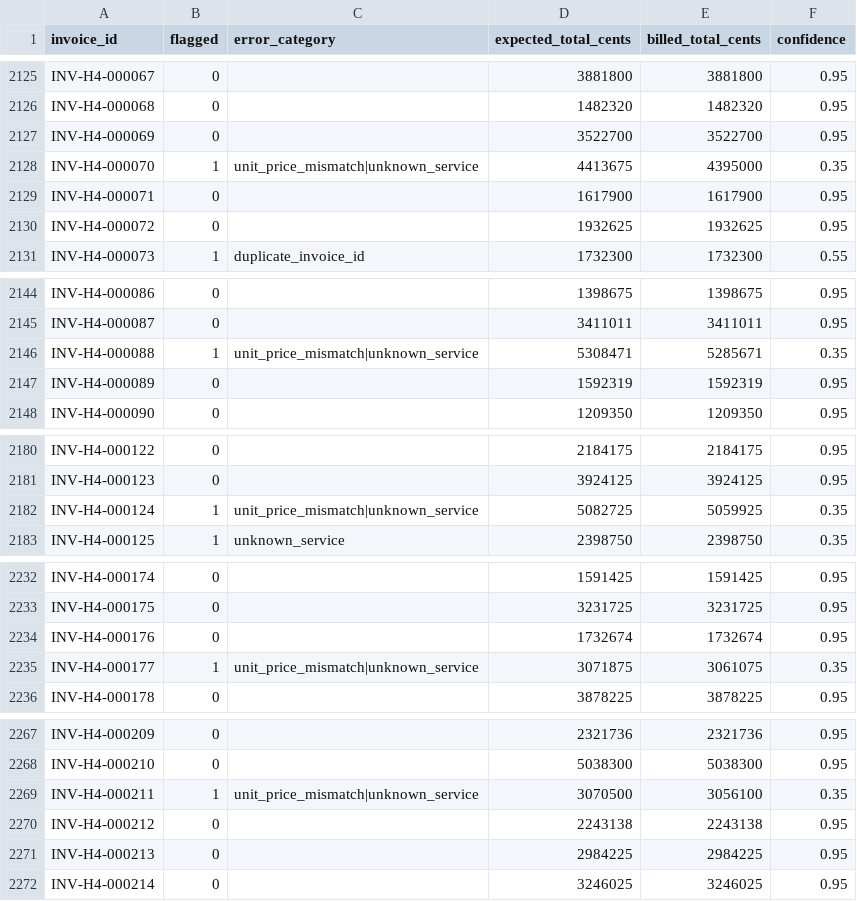
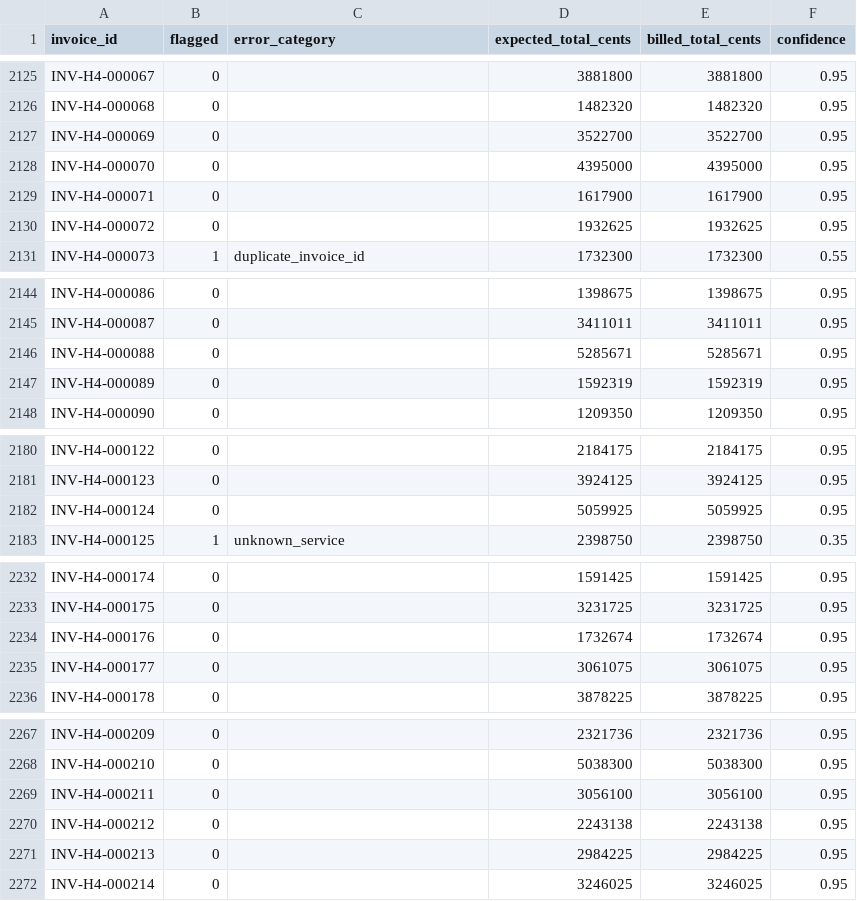
Before and after one commit to amerXXX/insurance_auditing, a CSV file: submission.csv, drawn as a sheet; only a part is shown, gaps mark what is left out; the diff covers the shown part only.

```diff
--- a/submission.csv
+++ b/submission.csv
@@ -2127,3 +2127,3 @@ INV-H4-000068,0,,1482320,1482320,0.95
 INV-H4-000069,0,,3522700,3522700,0.95
-INV-H4-000070,1,unit_price_mismatch|unknown_service,4413675,4395000,0.35
+INV-H4-000070,0,,4395000,4395000,0.95
 INV-H4-000071,0,,1617900,1617900,0.95
@@ -2145,3 +2145,3 @@ INV-H4-000086,0,,1398675,1398675,0.95
 INV-H4-000087,0,,3411011,3411011,0.95
-INV-H4-000088,1,unit_price_mismatch|unknown_service,5308471,5285671,0.35
+INV-H4-000088,0,,5285671,5285671,0.95
 INV-H4-000089,0,,1592319,1592319,0.95
@@ -2181,3 +2181,3 @@ INV-H4-000122,0,,2184175,2184175,0.95
 INV-H4-000123,0,,3924125,3924125,0.95
-INV-H4-000124,1,unit_price_mismatch|unknown_service,5082725,5059925,0.35
+INV-H4-000124,0,,5059925,5059925,0.95
 INV-H4-000125,1,unknown_service,2398750,2398750,0.35
@@ -2234,3 +2234,3 @@ INV-H4-000175,0,,3231725,3231725,0.95
 INV-H4-000176,0,,1732674,1732674,0.95
-INV-H4-000177,1,unit_price_mismatch|unknown_service,3071875,3061075,0.35
+INV-H4-000177,0,,3061075,3061075,0.95
 INV-H4-000178,0,,3878225,3878225,0.95
@@ -2268,3 +2268,3 @@ INV-H4-000209,0,,2321736,2321736,0.95
 INV-H4-000210,0,,5038300,5038300,0.95
-INV-H4-000211,1,unit_price_mismatch|unknown_service,3070500,3056100,0.35
+INV-H4-000211,0,,3056100,3056100,0.95
 INV-H4-000212,0,,2243138,2243138,0.95
```
Also changed, not shown: 152 edited cells elsewhere in this file, notebooks_py/hospital_4/predictions.csv, 18 other files.
